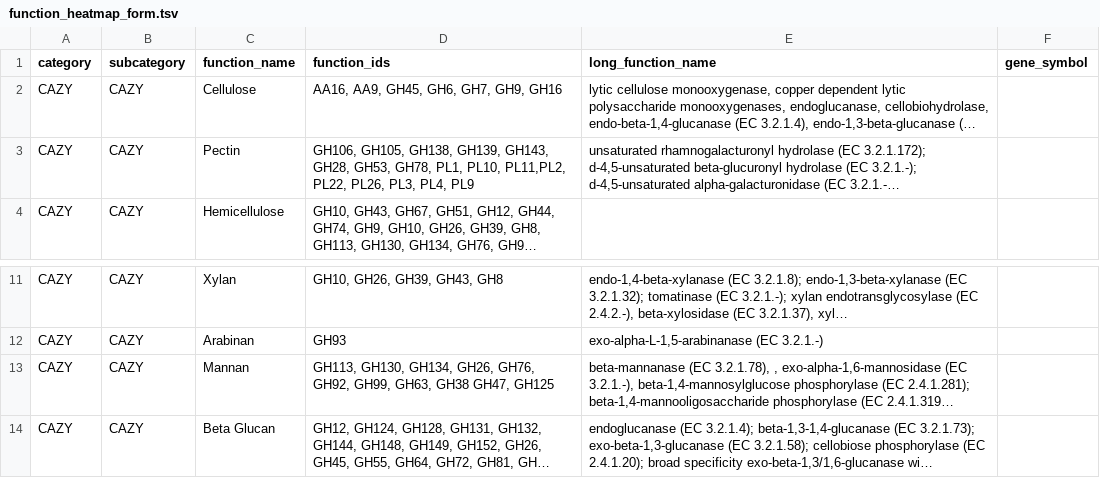
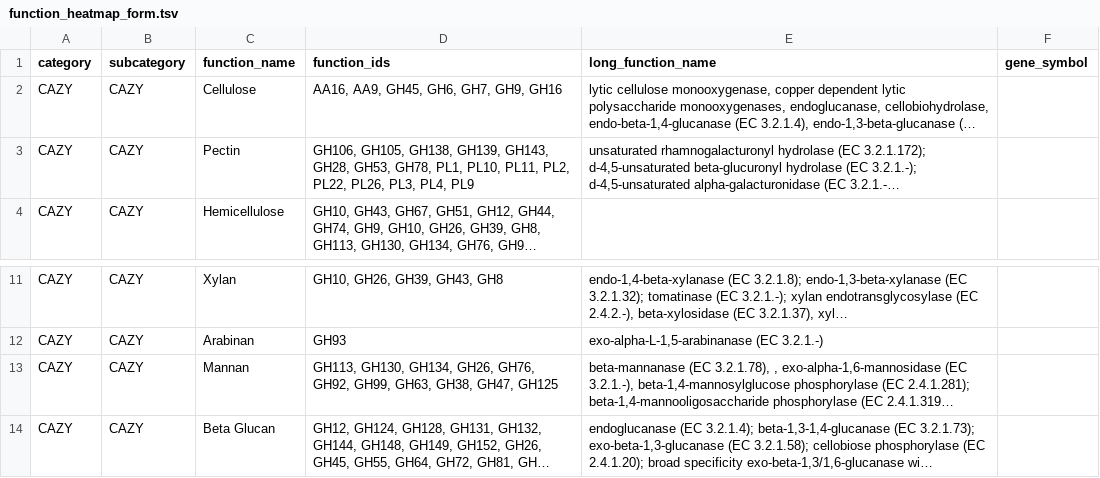
Before and after one commit to WrightonLabCSU/DRAM, a TSV file: data/function_heatmap_form.tsv, drawn as a sheet; only a part is shown, gaps mark what is left out; long unchanged cells end in …; the diff names each change by its address in the sheet, - before the commit and + after, or states it on an @@ line.

Commit message:
Function heatmap form fixes of CAZys

```diff
--- a/data/function_heatmap_form.tsv
+++ b/data/function_heatmap_form.tsv
-D3 (function_ids): …PL1, PL10, PL11,PL2, PL22, PL26,…
+D3 (function_ids): …PL1, PL10, PL11, PL2, PL22, PL26,…
-D13 (function_ids): …GH99, GH63, GH38 GH47, GH125
+D13 (function_ids): …GH99, GH63, GH38, GH47, GH125
```
